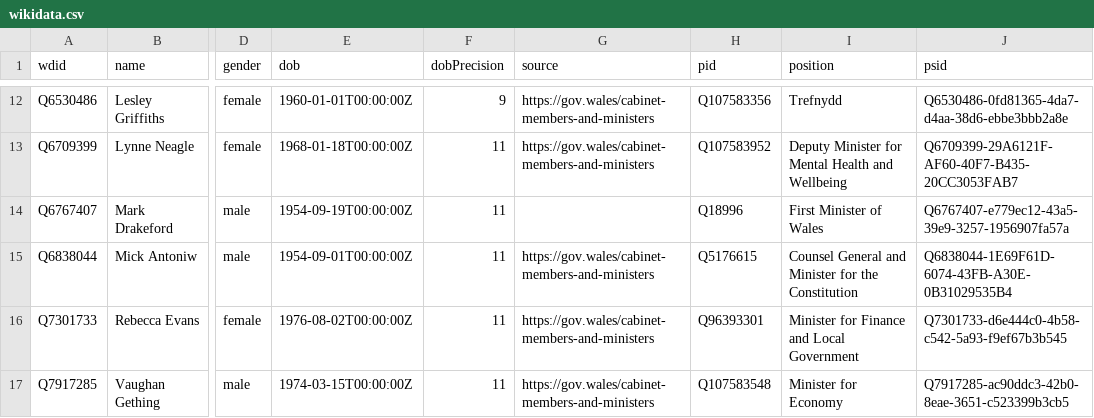
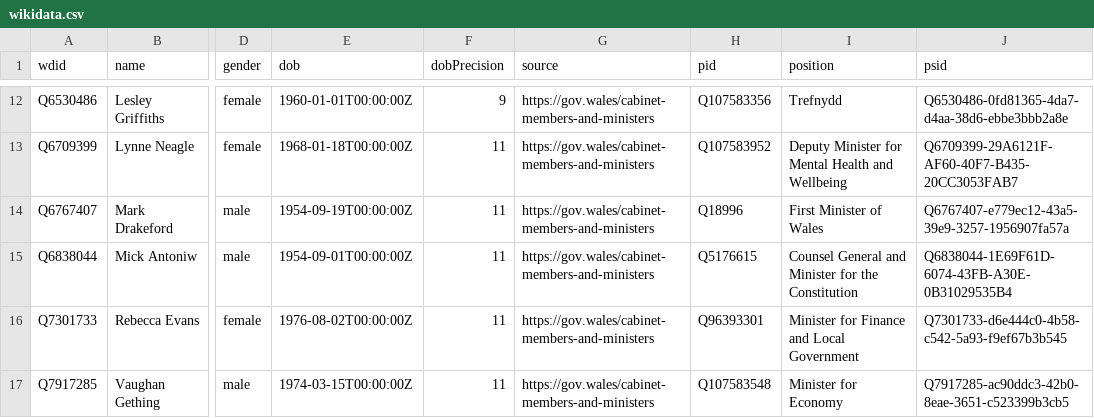
Before and after one commit to every-politician-scrapers/wales-cabinet, a CSV file: data/wikidata.csv, drawn as a sheet; only a part is shown, gaps mark what is left out; the diff names each change by its address in the sheet, - before the commit and + after, or states it on an @@ line.

```diff
--- a/data/wikidata.csv
+++ b/data/wikidata.csv
-G14 (source): (empty)
+G14 (source): https://gov.wales/cabinet-members-and-ministers
```
